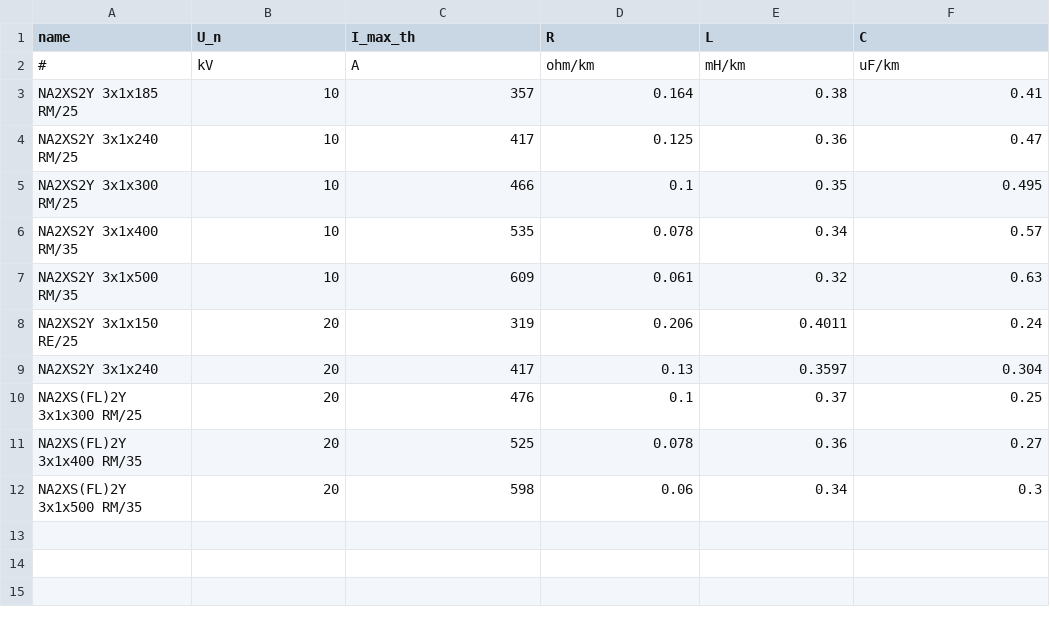
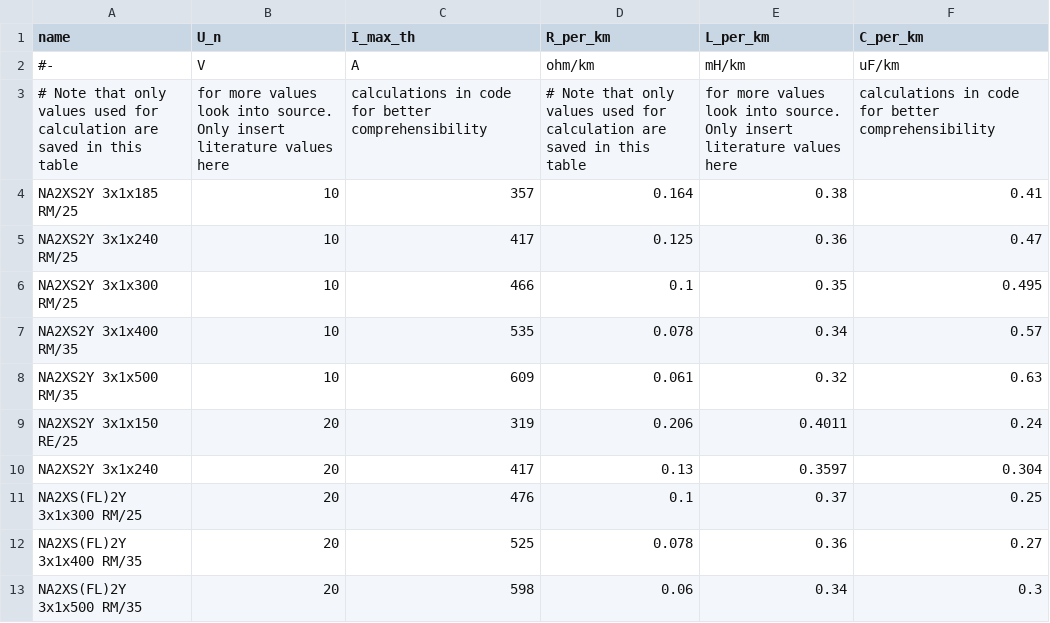
Before and after one commit to mltja/edisgo, a CSV file: edisgo/equipment/equipment-parameters_MV_cables.csv, drawn as a sheet.

Commit message:
Change of input file transformer data (#154)
* Change of input file transformer data

* Change of tables equipment

* Cleaning table data. Changes in naming and calculation of transformer data. Changes in naming of cable and line data.

* Reference respective issue in "What's New"

```diff
--- a/edisgo/equipment/equipment-parameters_MV_cables.csv
+++ b/edisgo/equipment/equipment-parameters_MV_cables.csv
@@ -1,3 +1,4 @@
-name,U_n,I_max_th,R,L,C
-#,kV,A,ohm/km,mH/km,uF/km
+name,U_n,I_max_th,R_per_km,L_per_km,C_per_km
+#-,V,A,ohm/km,mH/km,uF/km
+# Note that only values used for calculation are saved in this table, for more values look into source. Only insert literature values here, calculations in code for better comprehensibility,# Note that only values used for calculation are saved in this table, for more values look into source. Only insert literature values here, calculations in code for better comprehensibility,,,,
 NA2XS2Y 3x1x185 RM/25,10,357,0.164,0.38,0.41
```
Also changed, not shown: edisgo/equipment/equipment-parameters_LV_cables.csv, edisgo/equipment/equipment-parameters_LV_transformers.csv, 9 other files.
